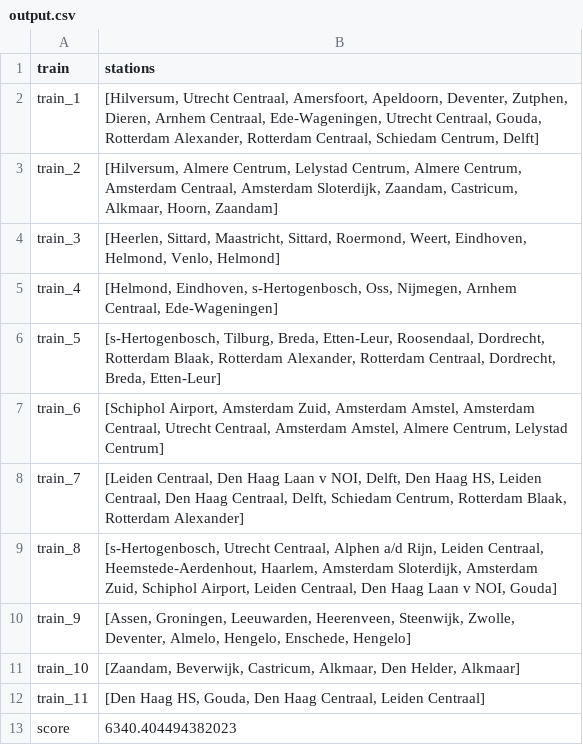
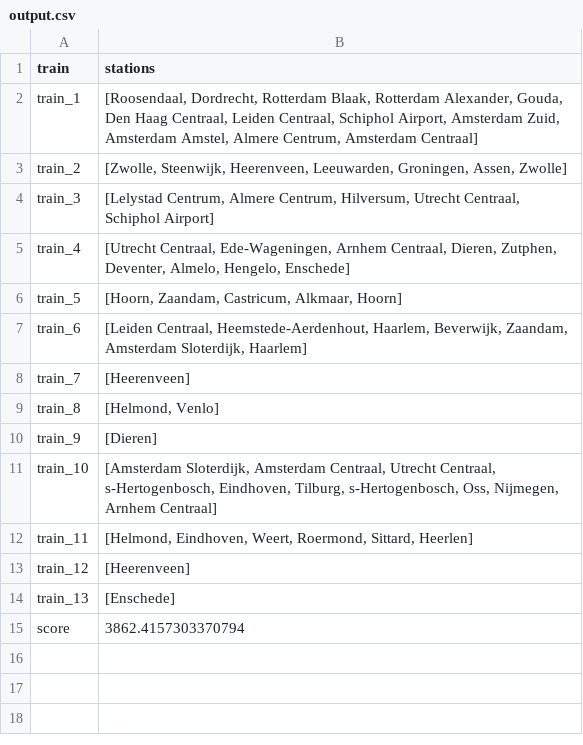
Before and after one commit to Sebastiaanvdeursen/Team-Trein, a CSV file: output.csv, drawn as a sheet.

```diff
--- a/output.csv
+++ b/output.csv
@@ -1,13 +1,15 @@
 train,stations
-train_1,"[Hilversum, Utrecht Centraal, Amersfoort, Apeldoorn, Deventer, Zutphen, Dieren, Arnhem Centraal, Ede-Wageningen, Utrecht Centraal, Gouda, Rotterdam Alexander, Rotterdam Centraal, Schiedam Centrum, Delft]"
-train_2,"[Hilversum, Almere Centrum, Lelystad Centrum, Almere Centrum, Amsterdam Centraal, Amsterdam Sloterdijk, Zaandam, Castricum, Alkmaar, Hoorn, Zaandam]"
-train_3,"[Heerlen, Sittard, Maastricht, Sittard, Roermond, Weert, Eindhoven, Helmond, Venlo, Helmond]"
-train_4,"[Helmond, Eindhoven, s-Hertogenbosch, Oss, Nijmegen, Arnhem Centraal, Ede-Wageningen]"
-train_5,"[s-Hertogenbosch, Tilburg, Breda, Etten-Leur, Roosendaal, Dordrecht, Rotterdam Blaak, Rotterdam Alexander, Rotterdam Centraal, Dordrecht, Breda, Etten-Leur]"
-train_6,"[Schiphol Airport, Amsterdam Zuid, Amsterdam Amstel, Amsterdam Centraal, Utrecht Centraal, Amsterdam Amstel, Almere Centrum, Lelystad Centrum]"
-train_7,"[Leiden Centraal, Den Haag Laan v NOI, Delft, Den Haag HS, Leiden Centraal, Den Haag Centraal, Delft, Schiedam Centrum, Rotterdam Blaak, Rotterdam Alexander]"
-train_8,"[s-Hertogenbosch, Utrecht Centraal, Alphen a/d Rijn, Leiden Centraal, Heemstede-Aerdenhout, Haarlem, Amsterdam Sloterdijk, Amsterdam Zuid, Schiphol Airport, Leiden Centraal, Den Haag Laan v NOI, Gouda]"
-train_9,"[Assen, Groningen, Leeuwarden, Heerenveen, Steenwijk, Zwolle, Deventer, Almelo, Hengelo, Enschede, Hengelo]"
-train_10,"[Zaandam, Beverwijk, Castricum, Alkmaar, Den Helder, Alkmaar]"
-train_11,"[Den Haag HS, Gouda, Den Haag Centraal, Leiden Centraal]"
-score,6340.404494382023
+train_1,"[Roosendaal, Dordrecht, Rotterdam Blaak, Rotterdam Alexander, Gouda, Den Haag Centraal, Leiden Centraal, Schiphol Airport, Amsterdam Zuid, Amsterdam Amstel, Almere Centrum, Amsterdam Centraal]"
+train_2,"[Zwolle, Steenwijk, Heerenveen, Leeuwarden, Groningen, Assen, Zwolle]"
+train_3,"[Lelystad Centrum, Almere Centrum, Hilversum, Utrecht Centraal, Schiphol Airport]"
+train_4,"[Utrecht Centraal, Ede-Wageningen, Arnhem Centraal, Dieren, Zutphen, Deventer, Almelo, Hengelo, Enschede]"
+train_5,"[Hoorn, Zaandam, Castricum, Alkmaar, Hoorn]"
+train_6,"[Leiden Centraal, Heemstede-Aerdenhout, Haarlem, Beverwijk, Zaandam, Amsterdam Sloterdijk, Haarlem]"
+train_7,"[Heerenveen]"
+train_8,"[Helmond, Venlo]"
+train_9,"[Dieren]"
+train_10,"[Amsterdam Sloterdijk, Amsterdam Centraal, Utrecht Centraal, s-Hertogenbosch, Eindhoven, Tilburg, s-Hertogenbosch, Oss, Nijmegen, Arnhem Centraal]"
+train_11,"[Helmond, Eindhoven, Weert, Roermond, Sittard, Heerlen]"
+train_12,"[Heerenveen]"
+train_13,"[Enschede]"
+score,3862.4157303370794
```
Also changed, not shown: 19 other files.
